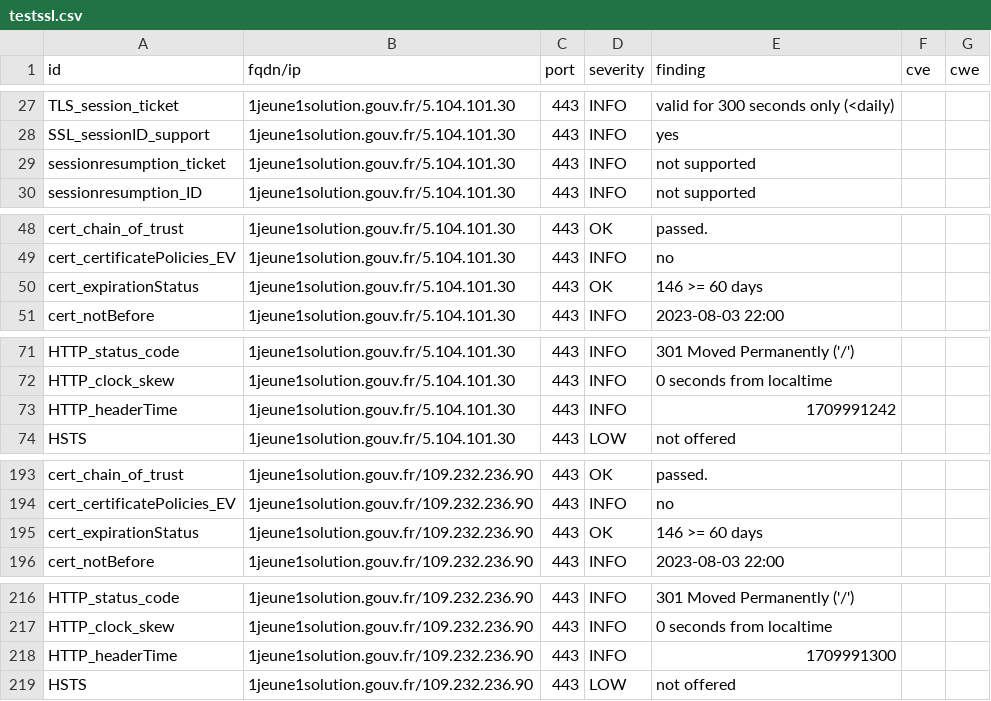
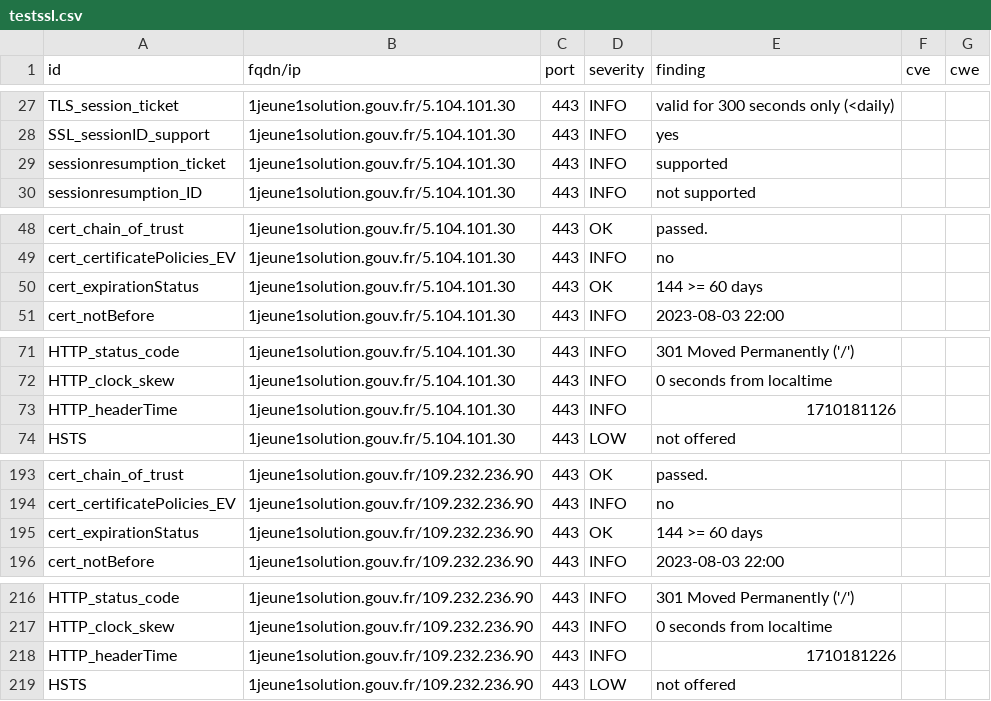
Before and after one commit to GKO-org/dashlordPrd1, a CSV file: results/aHR0cHM6Ly8xamV1bmUxc29sdXRpb24uZ291di5mcg==/testssl.csv, drawn as a sheet; only a part is shown, gaps mark what is left out.

```diff
--- a/results/aHR0cHM6Ly8xamV1bmUxc29sdXRpb24uZ291di5mcg==/testssl.csv
+++ b/results/aHR0cHM6Ly8xamV1bmUxc29sdXRpb24uZ291di5mcg==/testssl.csv
@@ -28,3 +28,3 @@
 "SSL_sessionID_support","1jeune1solution.gouv.fr/5.104.101.30","443","INFO","yes","",""
-"sessionresumption_ticket","1jeune1solution.gouv.fr/5.104.101.30","443","INFO","not supported","",""
+"sessionresumption_ticket","1jeune1solution.gouv.fr/5.104.101.30","443","INFO","supported","",""
 "sessionresumption_ID","1jeune1solution.gouv.fr/5.104.101.30","443","INFO","not supported","",""
@@ -49,3 +49,3 @@
 "cert_certificatePolicies_EV","1jeune1solution.gouv.fr/5.104.101.30","443","INFO","no","",""
-"cert_expirationStatus","1jeune1solution.gouv.fr/5.104.101.30","443","OK","146 >= 60 days","",""
+"cert_expirationStatus","1jeune1solution.gouv.fr/5.104.101.30","443","OK","144 >= 60 days","",""
 "cert_notBefore","1jeune1solution.gouv.fr/5.104.101.30","443","INFO","2023-08-03 22:00","",""
@@ -72,3 +72,3 @@
 "HTTP_clock_skew","1jeune1solution.gouv.fr/5.104.101.30","443","INFO","0 seconds from localtime","",""
-"HTTP_headerTime","1jeune1solution.gouv.fr/5.104.101.30","443","INFO","1709991242","",""
+"HTTP_headerTime","1jeune1solution.gouv.fr/5.104.101.30","443","INFO","1710181126","",""
 "HSTS","1jeune1solution.gouv.fr/5.104.101.30","443","LOW","not offered","",""
@@ -194,3 +194,3 @@
 "cert_certificatePolicies_EV","1jeune1solution.gouv.fr/109.232.236.90","443","INFO","no","",""
-"cert_expirationStatus","1jeune1solution.gouv.fr/109.232.236.90","443","OK","146 >= 60 days","",""
+"cert_expirationStatus","1jeune1solution.gouv.fr/109.232.236.90","443","OK","144 >= 60 days","",""
 "cert_notBefore","1jeune1solution.gouv.fr/109.232.236.90","443","INFO","2023-08-03 22:00","",""
@@ -217,3 +217,3 @@
 "HTTP_clock_skew","1jeune1solution.gouv.fr/109.232.236.90","443","INFO","0 seconds from localtime","",""
-"HTTP_headerTime","1jeune1solution.gouv.fr/109.232.236.90","443","INFO","1709991300","",""
+"HTTP_headerTime","1jeune1solution.gouv.fr/109.232.236.90","443","INFO","1710181226","",""
 "HSTS","1jeune1solution.gouv.fr/109.232.236.90","443","LOW","not offered","",""
```
Also changed, not shown: 9 other files.
